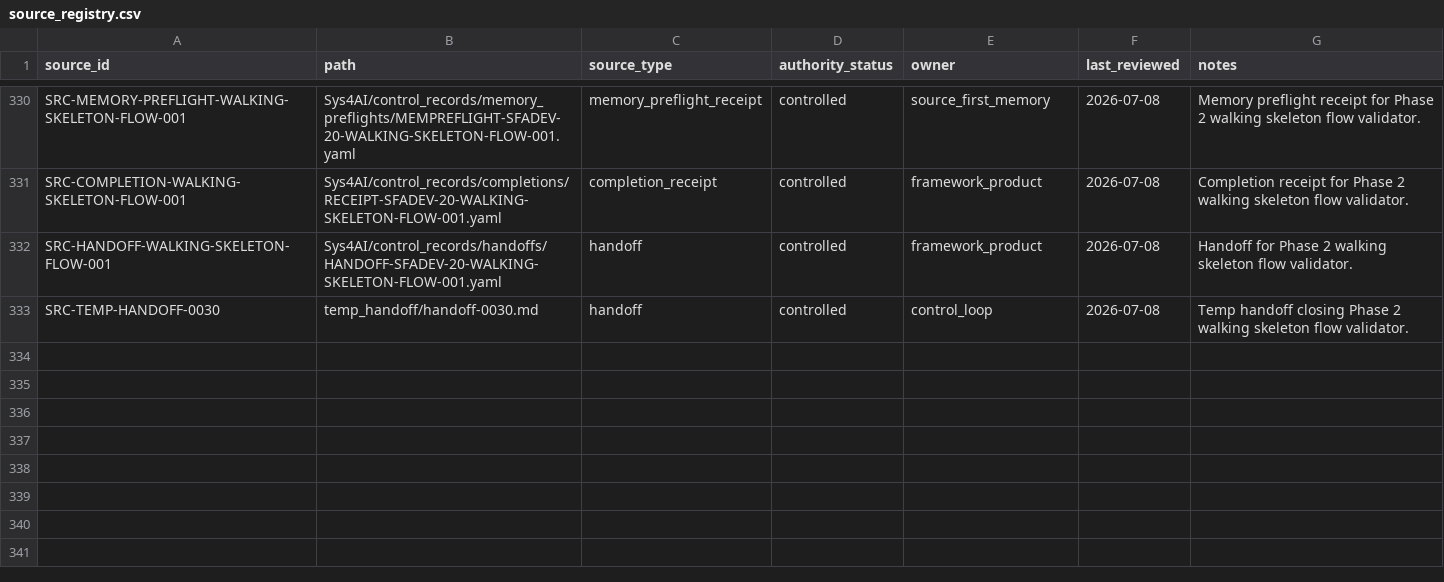
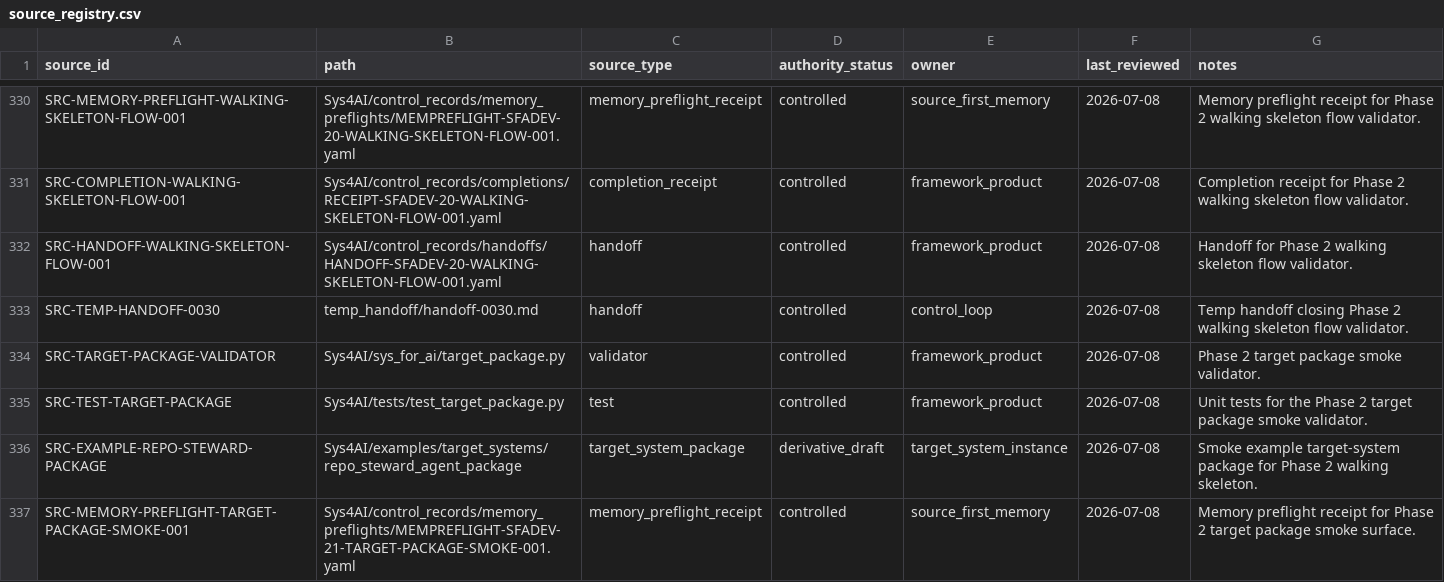
Before and after one commit to AngryOwlAI/Sys4AI-dev, a CSV file: Sys4AI/registries/source_registry.csv, drawn as a sheet; only a part is shown, gaps mark what is left out; the diff covers the shown part only; the diff names each change by its address in the sheet, - before the commit and + after, or states it on an @@ line.

Commit message:
phase2: add target package smoke path

```diff
--- a/Sys4AI/registries/source_registry.csv
+++ b/Sys4AI/registries/source_registry.csv
+row 334: SRC-TARGET-PACKAGE-VALIDATOR | Sys4AI/sys_for_ai/target_package.py | validator | controlled | framework_product | 2026-07-08 | Phase 2 target package smoke validator.
+row 335: SRC-TEST-TARGET-PACKAGE | Sys4AI/tests/test_target_package.py | test | controlled | framework_product | 2026-07-08 | Unit tests for the Phase 2 target package smoke validator.
+row 336: SRC-EXAMPLE-REPO-STEWARD-PACKAGE | Sys4AI/examples/target_systems/repo_steward_agent_package | target_system_package | derivative_draft | target_system_instance | 2026-07-08 | Smoke example target-system package for Phase 2 walking skeleton.
+row 337: SRC-MEMORY-PREFLIGHT-TARGET-PACKAGE-SMOKE-001 | Sys4AI/control_records/memory_preflights/MEMPREFLIGHT-SFADEV-21-TARGET-PACKAGE-SMOKE-001.yaml | memory_preflight_receipt | controlled | source_first_memory | 2026-07-08 | Memory preflight receipt for Phase 2 target package smoke surface.
```
Also changed, not shown: 3 added rows and 3 edited cells elsewhere in this file, Sys4AI/registries/completion_receipt_registry.csv, Sys4AI/registries/control_record_registry.csv, 33 other files.
